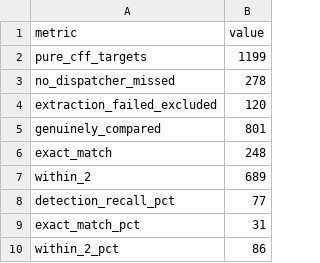
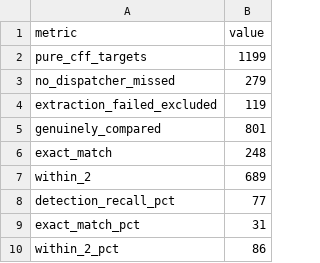
Before and after one commit to parvathaa/cff-deobfuscator, a CSV file: sqlite_generalization_results.csv, drawn as a sheet.

```diff
--- a/sqlite_generalization_results.csv
+++ b/sqlite_generalization_results.csv
@@ -2,4 +2,4 @@ metric,value
 pure_cff_targets,1199
-no_dispatcher_missed,278
-extraction_failed_excluded,120
+no_dispatcher_missed,279
+extraction_failed_excluded,119
 genuinely_compared,801
```
Also changed, not shown: 3 other files.
